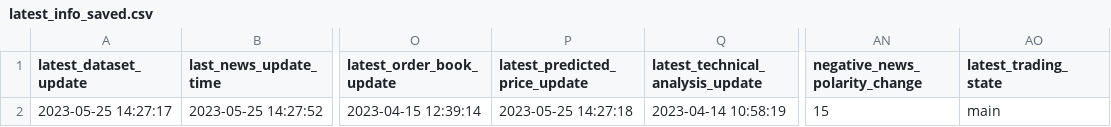
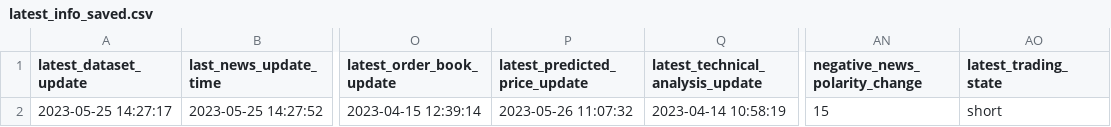
Before and after one commit to williamnordberg/adam_trader, a CSV file: data/latest_info_saved.csv, drawn as a sheet; only a part is shown, gaps mark what is left out; the diff names each change by its address in the sheet, - before the commit and + after, or states it on an @@ line.

```diff
--- a/data/latest_info_saved.csv
+++ b/data/latest_info_saved.csv
-P2 (latest_predicted_price_update): 2023-05-25 14:27:18
+P2 (latest_predicted_price_update): 2023-05-26 11:07:32
-AO2 (latest_trading_state): main
+AO2 (latest_trading_state): short
```
Also changed, not shown: data/database.csv, 1 other file.
